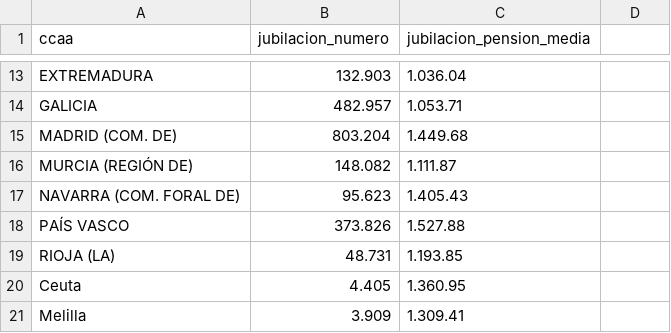
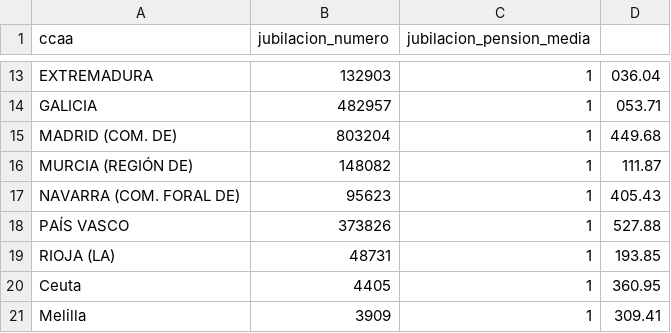
Before and after one commit to EnvejecimientoEnRed/informe_perfil_mayores_2022_economia_3_1, a CSV file: data/pension_media_jubilacion_ccaa.csv, drawn as a sheet; only a part is shown, gaps mark what is left out; the diff covers the shown part only; the diff names each change by its address in the sheet, - before the commit and + after, or states it on an @@ line.

```diff
--- a/data/pension_media_jubilacion_ccaa.csv
+++ b/data/pension_media_jubilacion_ccaa.csv
-B13 (jubilacion_numero): 132.903
+B13 (jubilacion_numero): 132903
-C13 (jubilacion_pension_media): 1.036.04
+C13 (jubilacion_pension_media): 1
-D13: (empty)
+D13: 036.04
-B14 (jubilacion_numero): 482.957
+B14 (jubilacion_numero): 482957
-C14 (jubilacion_pension_media): 1.053.71
+C14 (jubilacion_pension_media): 1
-D14: (empty)
+D14: 053.71
-B15 (jubilacion_numero): 803.204
+B15 (jubilacion_numero): 803204
-C15 (jubilacion_pension_media): 1.449.68
+C15 (jubilacion_pension_media): 1
-D15: (empty)
+D15: 449.68
-B16 (jubilacion_numero): 148.082
+B16 (jubilacion_numero): 148082
-C16 (jubilacion_pension_media): 1.111.87
+C16 (jubilacion_pension_media): 1
-D16: (empty)
+D16: 111.87
-B17 (jubilacion_numero): 95.623
+B17 (jubilacion_numero): 95623
-C17 (jubilacion_pension_media): 1.405.43
+C17 (jubilacion_pension_media): 1
-D17: (empty)
+D17: 405.43
-B18 (jubilacion_numero): 373.826
+B18 (jubilacion_numero): 373826
-C18 (jubilacion_pension_media): 1.527.88
+C18 (jubilacion_pension_media): 1
-D18: (empty)
+D18: 527.88
-B19 (jubilacion_numero): 48.731
+B19 (jubilacion_numero): 48731
-C19 (jubilacion_pension_media): 1.193.85
+C19 (jubilacion_pension_media): 1
-D19: (empty)
+D19: 193.85
-B20 (jubilacion_numero): 4.405
+B20 (jubilacion_numero): 4405
-C20 (jubilacion_pension_media): 1.360.95
+C20 (jubilacion_pension_media): 1
-D20: (empty)
+D20: 360.95
-B21 (jubilacion_numero): 3.909
+B21 (jubilacion_numero): 3909
-C21 (jubilacion_pension_media): 1.309.41
+C21 (jubilacion_pension_media): 1
-D21: (empty)
+D21: 309.41
```
Also changed, not shown: 1 added row, 1 removed row and 30 edited cells elsewhere in this file, 3 other files.
